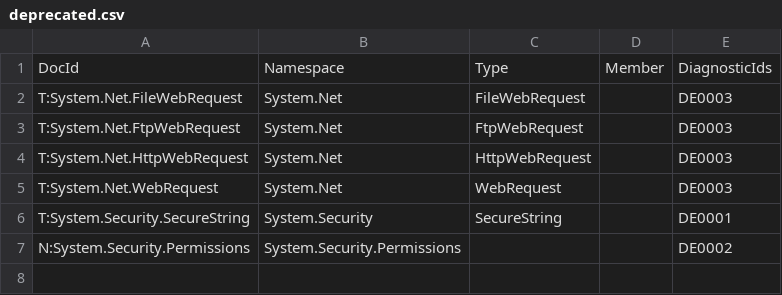
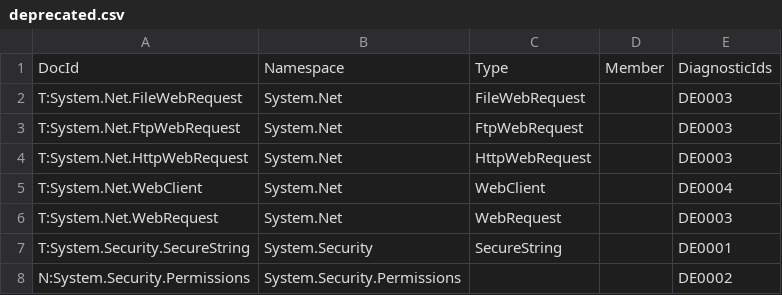
Before and after one commit to dotnet/platform-compat, a CSV file: etc/deprecated.csv, drawn as a sheet.

Commit message:
Add DE0004: WebClient shouldn't be used

```diff
--- a/etc/deprecated.csv
+++ b/etc/deprecated.csv
@@ -4,2 +4,3 @@ T:System.Net.FtpWebRequest,System.Net,FtpWebRequest,,DE0003
 T:System.Net.HttpWebRequest,System.Net,HttpWebRequest,,DE0003
+T:System.Net.WebClient,System.Net,WebClient,,DE0004
 T:System.Net.WebRequest,System.Net,WebRequest,,DE0003
```
Also changed, not shown: 2 other files.
